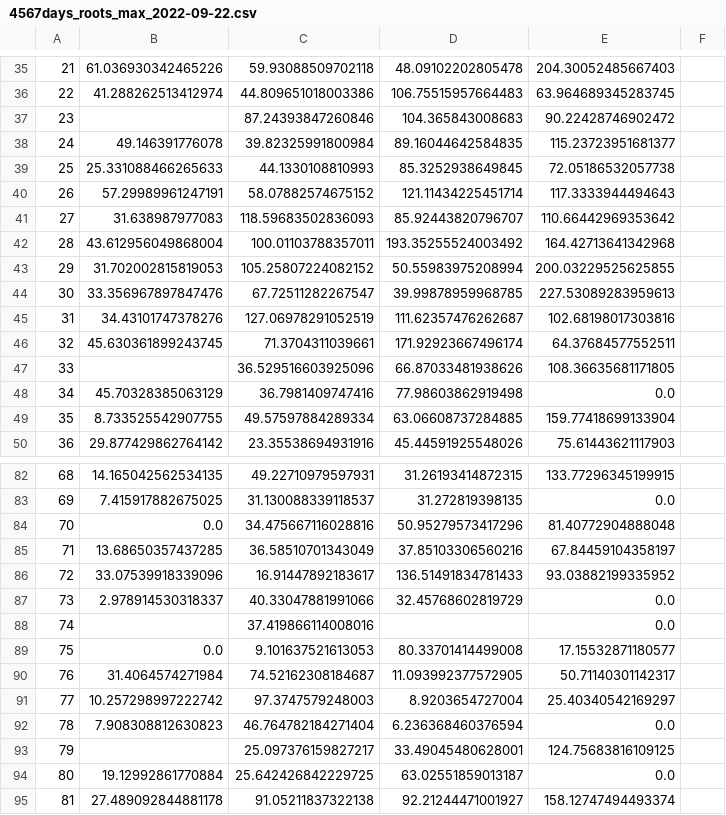
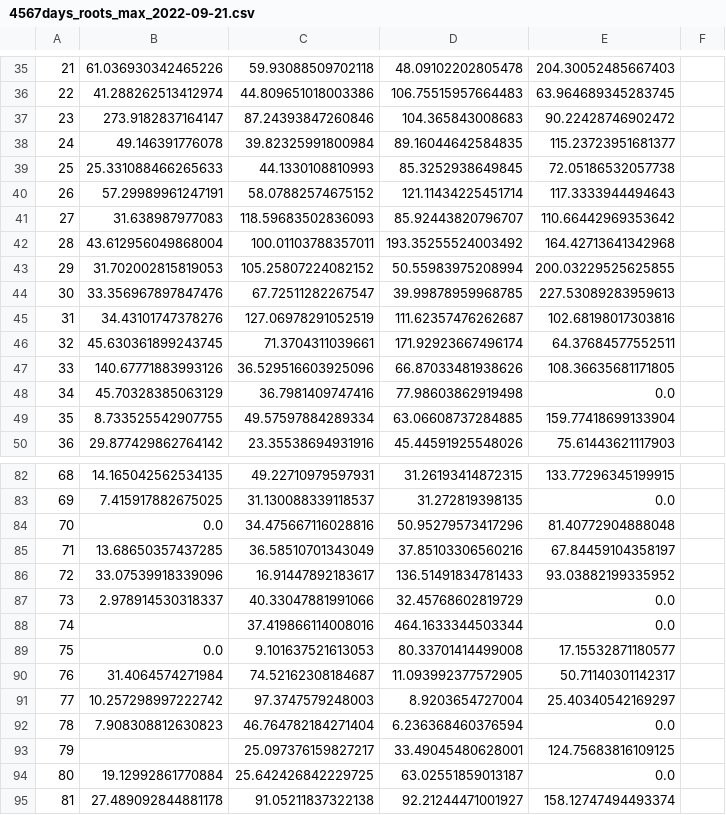
Before and after one commit to dashabezik/plants, a CSV file: wheat_4567days_old/report/4567days_roots_max_2022-09-21.csv (was wheat_4567days_old/report/4567days_roots_max_2022-09-22.csv), drawn as a sheet; only a part is shown, gaps mark what is left out; the diff covers the shown part only; the diff names each change by its address in the sheet, - before the commit and + after, or states it on an @@ line.

```diff
--- a/wheat_4567days_old/report/4567days_roots_max_2022-09-22.csv
+++ b/wheat_4567days_old/report/4567days_roots_max_2022-09-21.csv
-B37: (empty)
+B37: 273.9182837164147
-B47: (empty)
+B47: 140.67771883993126
-D88: (empty)
+D88: 464.1633344503344
```
Also changed, not shown: 8 edited cells elsewhere in this file, wheat_4567days_old/report/4567days_leaves_2022-09-21.csv, wheat_4567days_old/report/4567days_plant_area_2022-09-21.csv, 24 other files.
